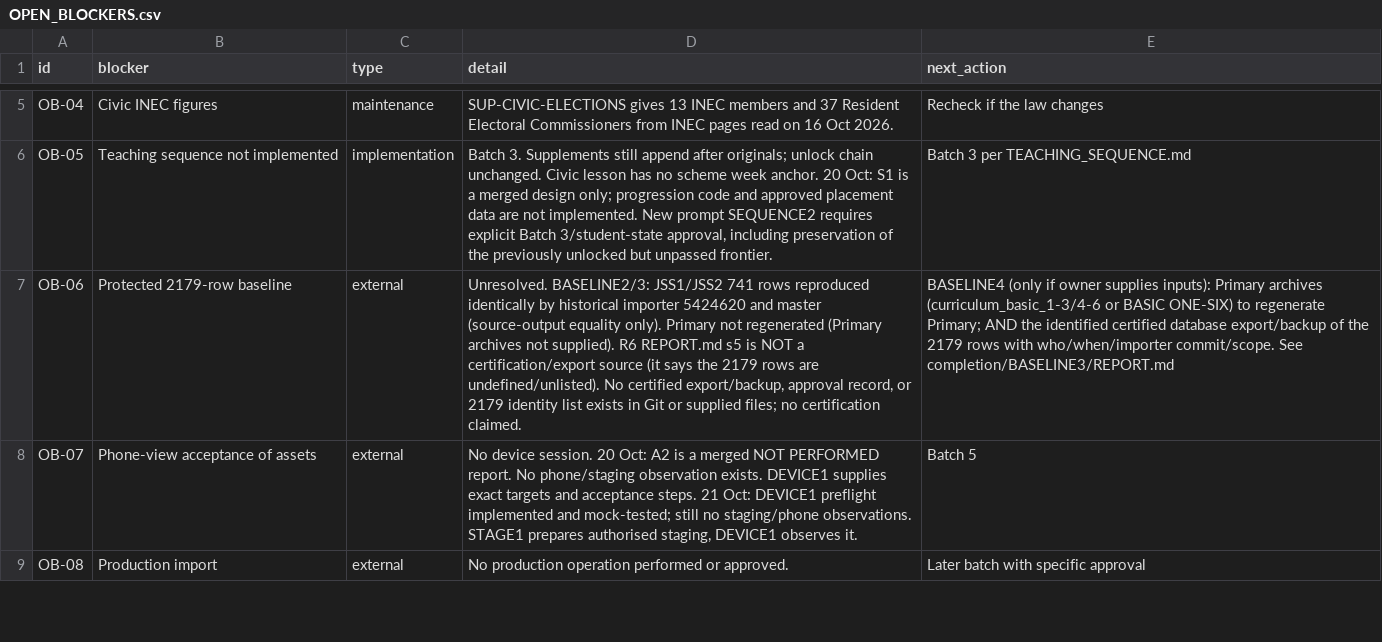
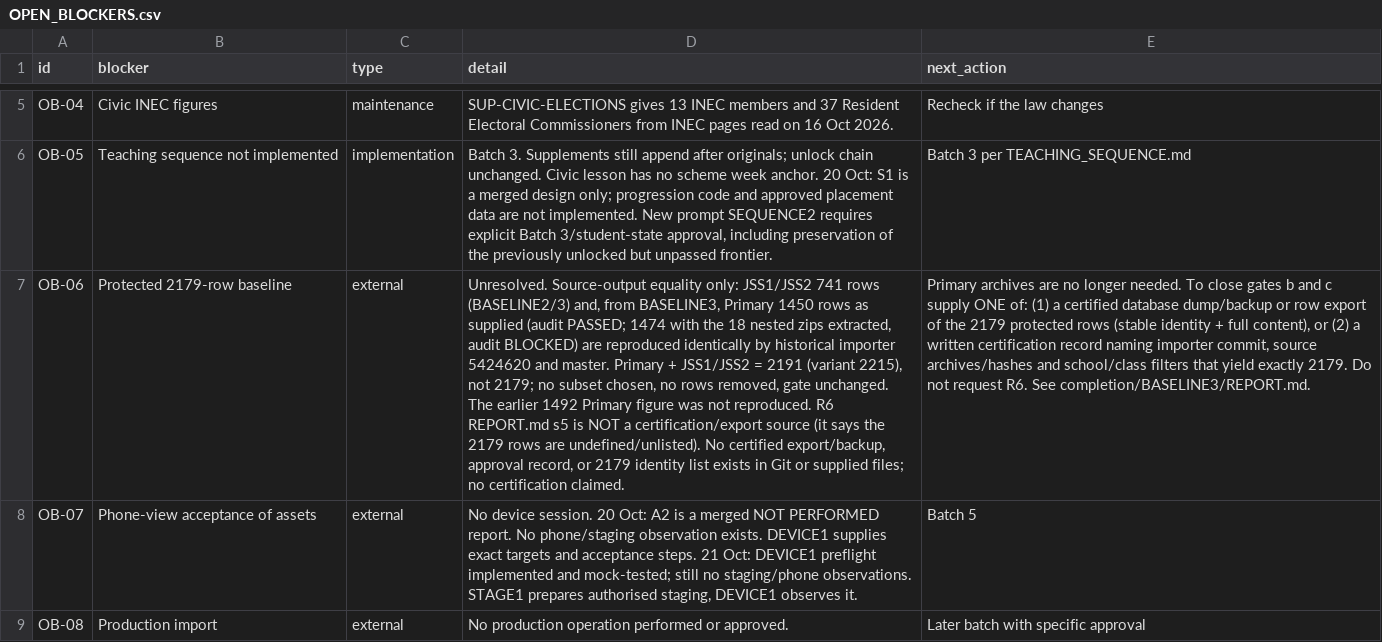
Before and after one commit to PDS-David/sts-school-app, a CSV file: docs/jss3/OPEN_BLOCKERS.csv, drawn as a sheet; only a part is shown, gaps mark what is left out; the diff names each change by its address in the sheet, - before the commit and + after, or states it on an @@ line.

```diff
--- a/docs/jss3/OPEN_BLOCKERS.csv
+++ b/docs/jss3/OPEN_BLOCKERS.csv
-D7 (detail): Unresolved. BASELINE2/3: JSS1/JSS2 741 rows reproduced identically by historical importer 5424620 and master (source-output equality only). Primary not regenerated (Primary archives not supplied). R6 REPORT.md…
+D7 (detail): Unresolved. Source-output equality only: JSS1/JSS2 741 rows (BASELINE2/3) and, from BASELINE3, Primary 1450 rows as supplied (audit PASSED; 1474 with the 18 nested zips extracted, audit BLOCKED) are reproduced identically by historical importer 5424620 and master. Primary + JSS1/JSS2 = 2191 (variant 2215), not 2179; no subset chosen, no rows removed, gate unchanged. The earlier 1492 Primary figure was not reproduced. R6 REPORT.md…
-E7 (next_action): BASELINE4 (only if owner supplies inputs): Primary archives (curriculum_basic_1-3/4-6 or BASIC ONE-SIX) to regenerate Primary; AND the identified certified database export/backup of the 2179 rows with who/when/importer commit/scope. See completion/BASELINE3/REPORT.md
+E7 (next_action): Primary archives are no longer needed. To close gates b and c supply ONE of: (1) a certified database dump/backup or row export of the 2179 protected rows (stable identity + full content), or (2) a written certification record naming importer commit, source archives/hashes and school/class filters that yield exactly 2179. Do not request R6. See completion/BASELINE3/REPORT.md.
```
Also changed, not shown: 20 other files.
